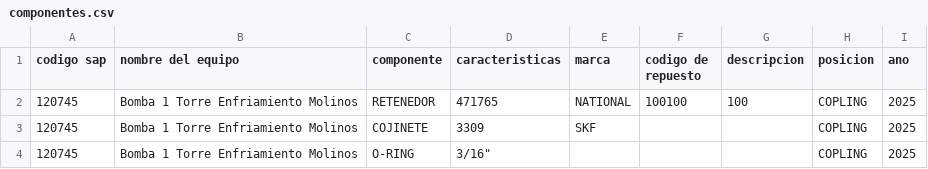
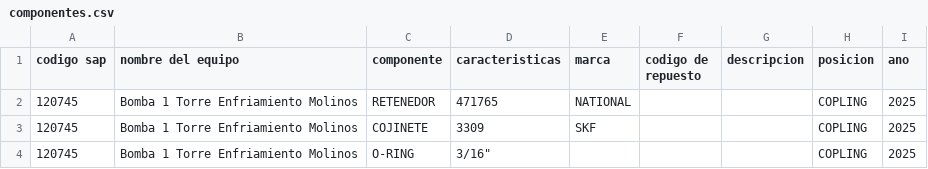
Before and after one commit to mauriramos10/pruebas, a CSV file: componentes.csv, drawn as a sheet; only a part is shown.

Commit message:
Update componentes.csv

```diff
--- a/componentes.csv
+++ b/componentes.csv
@@ -1,3 +1,3 @@
 codigo sap,nombre del equipo,componente,caracteristicas,marca,codigo de repuesto,descripcion,posicion,ano
-120745,Bomba 1 Torre Enfriamiento Molinos,RETENEDOR,471765,NATIONAL,100100,100,COPLING,2025
+120745,Bomba 1 Torre Enfriamiento Molinos,RETENEDOR,471765,NATIONAL,,,COPLING,2025
 120745,Bomba 1 Torre Enfriamiento Molinos,COJINETE,3309,SKF ,,,COPLING,2025
```
